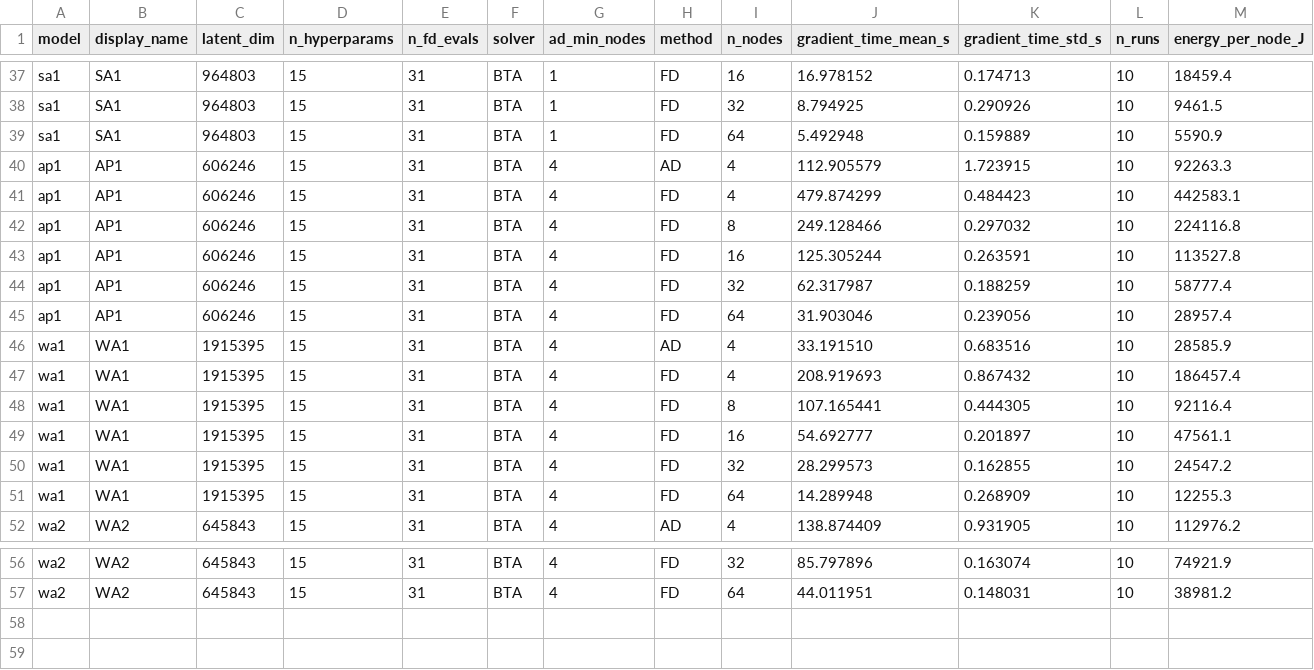
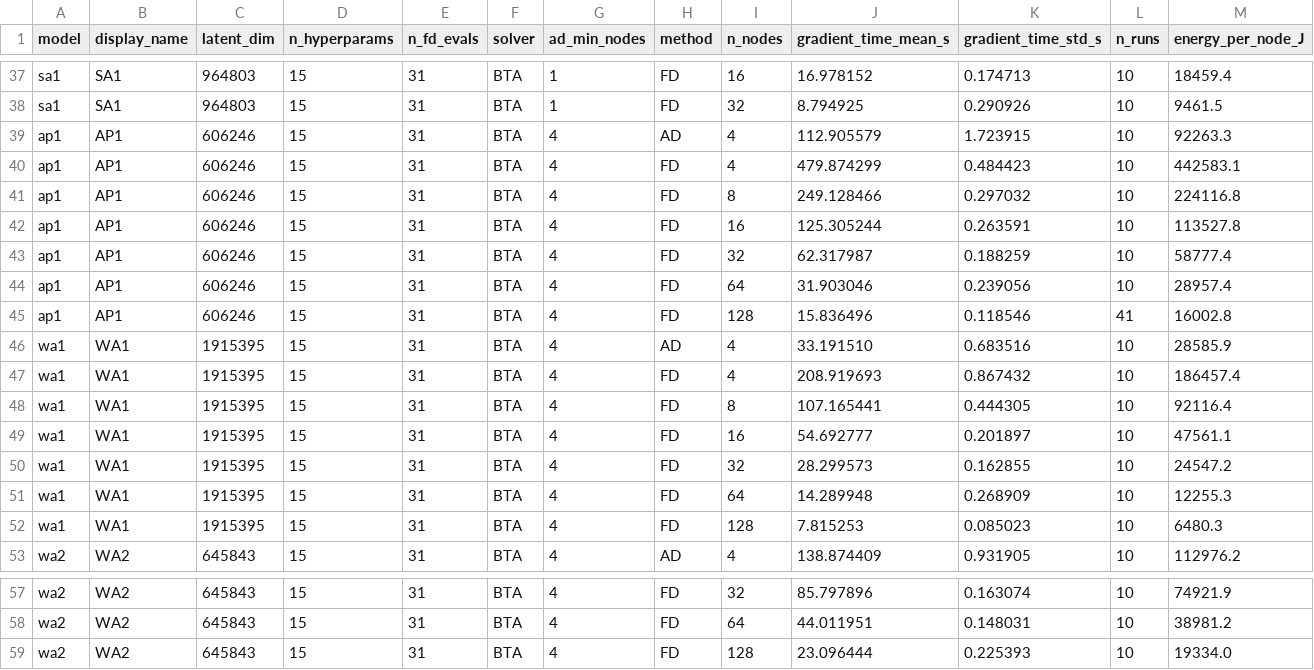
Before and after one commit to affifboudaoud/adelia-artifact, a CSV file: plotting/data/resource_efficiency_all_updated.csv, drawn as a sheet; only a part is shown, gaps mark what is left out; removed rows and columns are numbered as before the commit, all else as after; rows hold the shown columns only; the diff names each change by its address in the sheet, - before the commit and + after, or states it on an @@ line.

```diff
--- a/plotting/data/resource_efficiency_all_updated.csv
+++ b/plotting/data/resource_efficiency_all_updated.csv
-row 39: sa1 | SA1 | 964803 | 15 | 31 | BTA | 1 | FD | 64 | 5.492948 | 0.159889 | 10 | 5590.9
+row 45: ap1 | AP1 | 606246 | 15 | 31 | BTA | 4 | FD | 128 | 15.836496 | 0.118546 | 41 | 16002.8
+row 52: wa1 | WA1 | 1915395 | 15 | 31 | BTA | 4 | FD | 128 | 7.815253 | 0.085023 | 10 | 6480.3
+row 59: wa2 | WA2 | 645843 | 15 | 31 | BTA | 4 | FD | 128 | 23.096444 | 0.225393 | 10 | 19334.0
```
Also changed, not shown: plotting/data/fig6_raw_results.csv, 14 other files.
